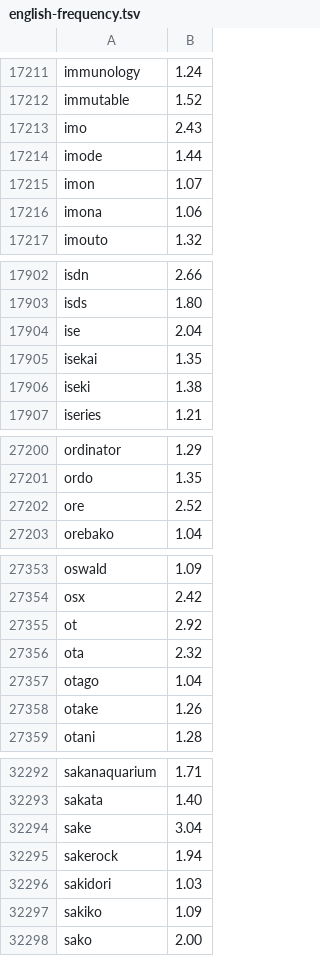
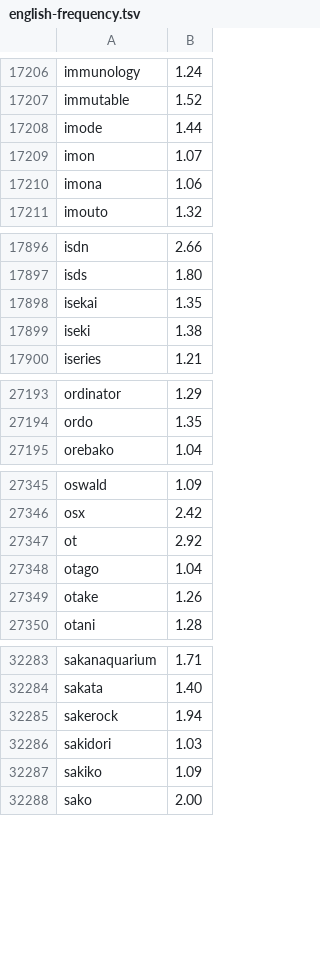
Before and after one commit to miyaoka/tugime, a TSV file: Sources/TugimeCore/Resources/english-frequency.tsv, drawn as a sheet; only a part is shown, gaps mark what is left out; the diff covers the shown part only.

```diff
--- a/Sources/TugimeCore/Resources/english-frequency.tsv
+++ b/Sources/TugimeCore/Resources/english-frequency.tsv
@@ -17212,3 +17207,2 @@ immunology	1.24
 immutable	1.52
-imo	2.43
 imode	1.44
@@ -17903,3 +17897,2 @@ isdn	2.66
 isds	1.80
-ise	2.04
 isekai	1.35
@@ -27201,3 +27194,2 @@ ordinator	1.29
 ordo	1.35
-ore	2.52
 orebako	1.04
@@ -27355,3 +27347,2 @@ osx	2.42
 ot	2.92
-ota	2.32
 otago	1.04
@@ -32293,3 +32284,2 @@ sakanaquarium	1.71
 sakata	1.40
-sake	3.04
 sakerock	1.94
```
Also changed, not shown: 9 removed rows elsewhere in this file, 2 other files.
